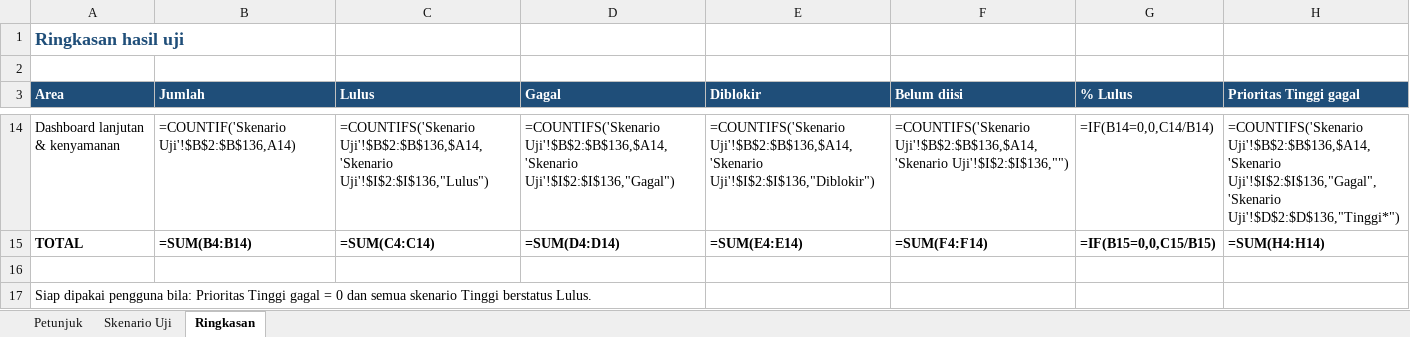
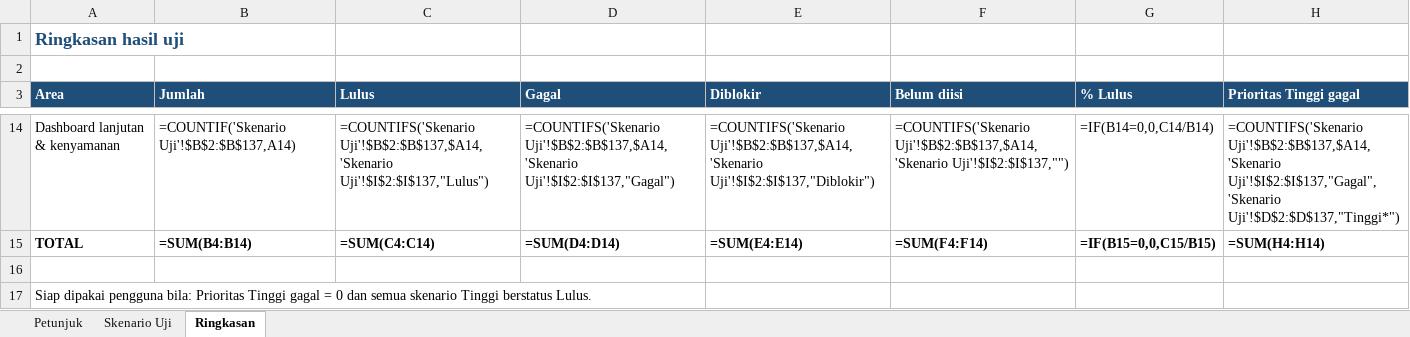
Before and after one commit to rntrn/aldx_superset, an Excel workbook: docs/pengujian/lembar-uji.xlsx, sheet Ringkasan, drawn as a sheet; only a part is shown, gaps mark what is left out; values as stored, in another font and other column widths than the file's, no borders; formulas without a stored value are shown as written; the diff covers the shown part only; the diff names each change by its address in the sheet, - before the commit and + after, or states it on an @@ line.

Commit message:
Studio: hierarki dimensi bertingkat (buat, klik telusuri, naik/turun level)
- sps_studio/hierarki.py: definisi hierarki per dataset (tabel sps_hierarki) + API
- Panel Data: bagian Hierarki, dialog buat, pil dengan jalur dan tombol naik/turun
- Klik batang/titik/wilayah di chart menelusuri ke dalam nilai itu
- Uji otomatis baru (60), skenario UAT D18 (136), docs 12 dan hitungan uji diperbarui

```diff
--- a/docs/pengujian/lembar-uji.xlsx (sheet Ringkasan)
+++ b/docs/pengujian/lembar-uji.xlsx (sheet Ringkasan)
-B14 (Jumlah): =COUNTIF('Skenario Uji'!$B$2:$B$136,A14)
+B14 (Jumlah): =COUNTIF('Skenario Uji'!$B$2:$B$137,A14)
-C14 (Lulus): =COUNTIFS('Skenario Uji'!$B$2:$B$136,$A14,'Skenario Uji'!$I$2:$I$136,"Lulus")
+C14 (Lulus): =COUNTIFS('Skenario Uji'!$B$2:$B$137,$A14,'Skenario Uji'!$I$2:$I$137,"Lulus")
-D14 (Gagal): =COUNTIFS('Skenario Uji'!$B$2:$B$136,$A14,'Skenario Uji'!$I$2:$I$136,"Gagal")
+D14 (Gagal): =COUNTIFS('Skenario Uji'!$B$2:$B$137,$A14,'Skenario Uji'!$I$2:$I$137,"Gagal")
-E14 (Diblokir): =COUNTIFS('Skenario Uji'!$B$2:$B$136,$A14,'Skenario Uji'!$I$2:$I$136,"Diblokir")
+E14 (Diblokir): =COUNTIFS('Skenario Uji'!$B$2:$B$137,$A14,'Skenario Uji'!$I$2:$I$137,"Diblokir")
-F14 (Belum diisi): =COUNTIFS('Skenario Uji'!$B$2:$B$136,$A14,'Skenario Uji'!$I$2:$I$136,"")
+F14 (Belum diisi): =COUNTIFS('Skenario Uji'!$B$2:$B$137,$A14,'Skenario Uji'!$I$2:$I$137,"")
-H14 (Prioritas Tinggi gagal): =COUNTIFS('Skenario Uji'!$B$2:$B$136,$A14,'Skenario Uji'!$I$2:$I$136,"Gagal",'Skenario Uji'!$D$2:$D$136,"Tinggi*")
+H14 (Prioritas Tinggi gagal): =COUNTIFS('Skenario Uji'!$B$2:$B$137,$A14,'Skenario Uji'!$I$2:$I$137,"Gagal",'Skenario Uji'!$D$2:$D$137,"Tinggi*")
```
Also changed, not shown: 60 edited cells elsewhere in this sheet, sheet Skenario Uji, 12 other files.
